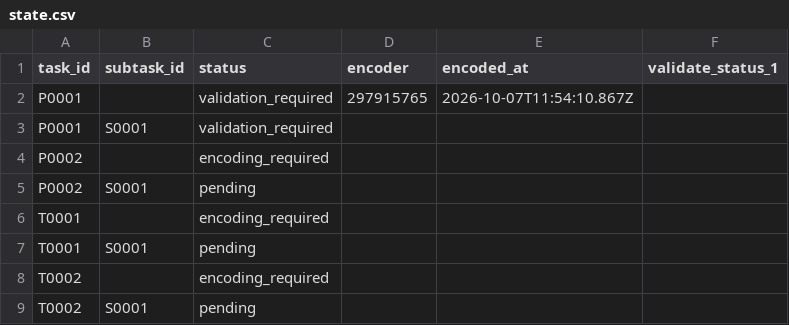
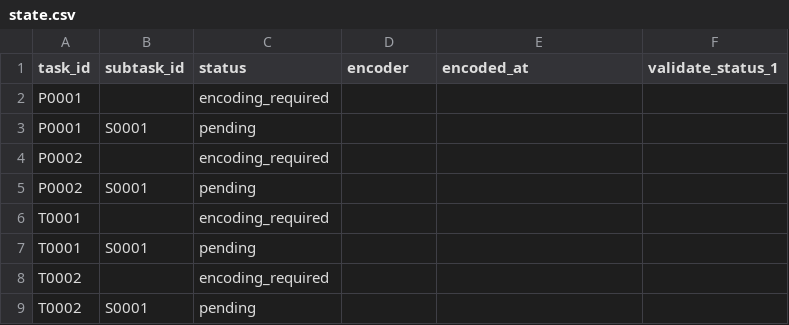
Before and after one commit to ohwjdev/test-20261007-review, a CSV file: tracking/state.csv, drawn as a sheet.

```diff
--- a/tracking/state.csv
+++ b/tracking/state.csv
@@ -1,4 +1,4 @@
 task_id,subtask_id,status,encoder,encoded_at,validate_status_1
-P0001,,validation_required,297915765,2026-10-07T11:54:10.867Z,
-P0001,S0001,validation_required,,,
+P0001,,encoding_required,,,
+P0001,S0001,pending,,,
 P0002,,encoding_required,,,
```
Also changed, not shown: tracking/history.csv, 2 other files.
